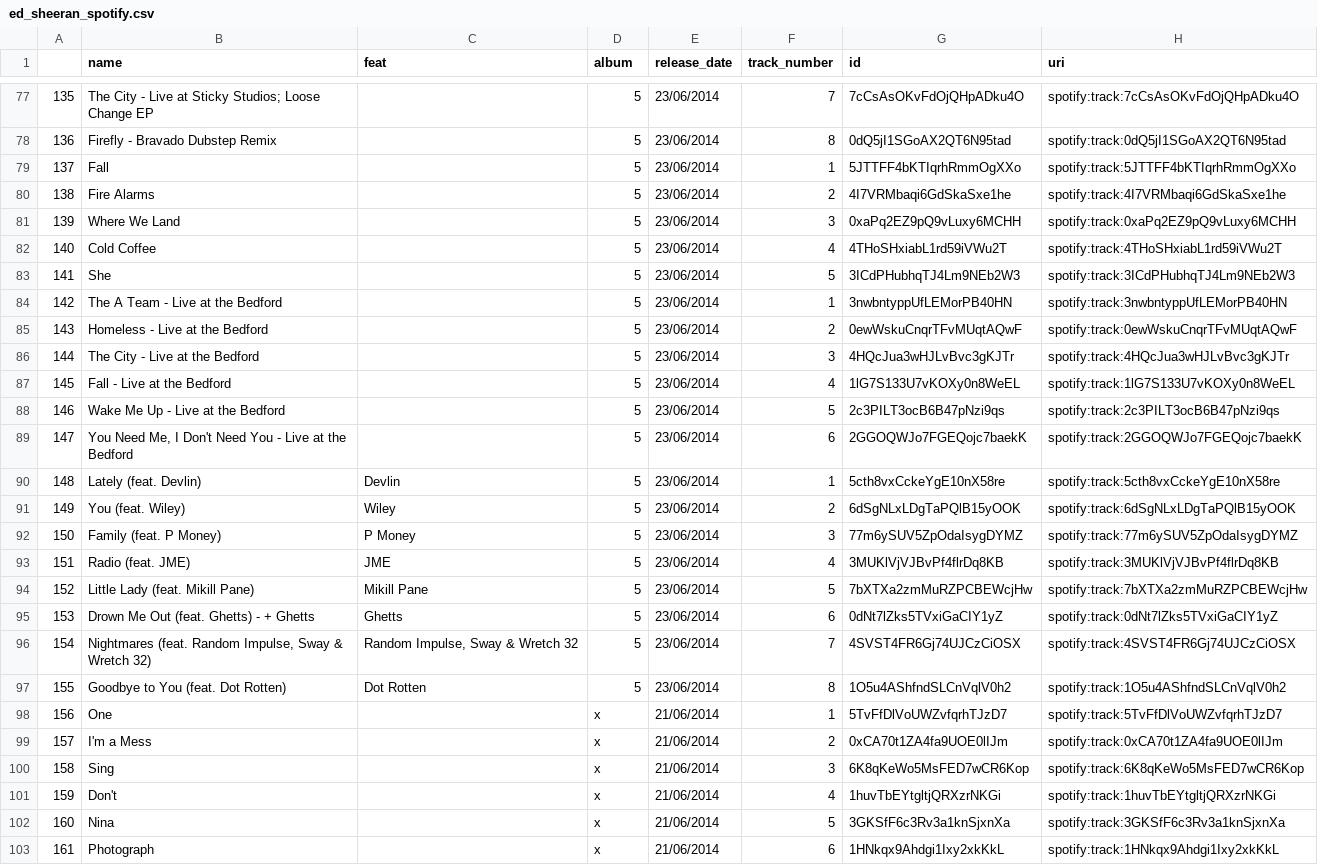
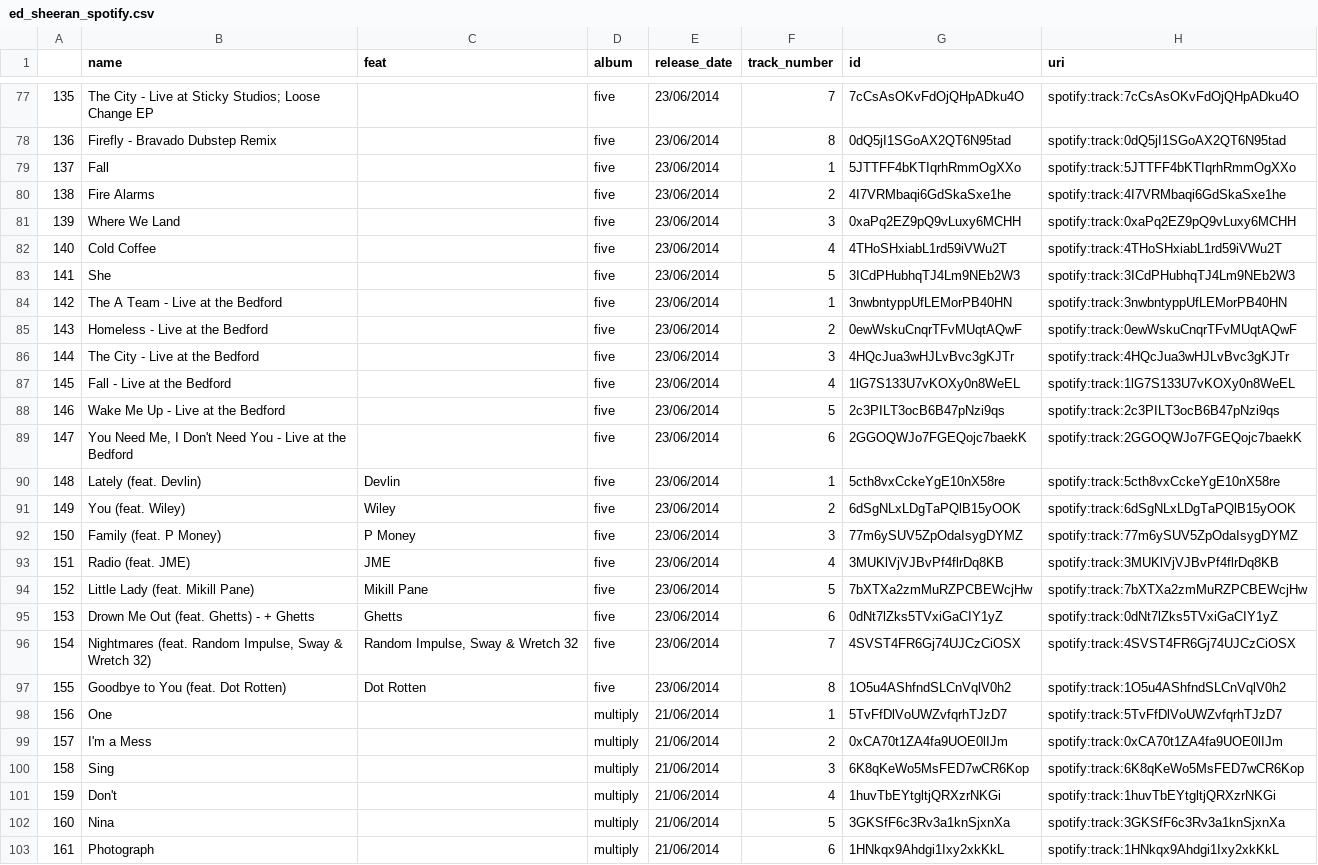
Before and after one commit to JessalynLim/FIT3179, a CSV file: assignment2/data/ed_sheeran_spotify.csv, drawn as a sheet; only a part is shown, gaps mark what is left out; the diff covers the shown part only; the diff names each change by its address in the sheet, - before the commit and + after, or states it on an @@ line.

```diff
--- a/assignment2/data/ed_sheeran_spotify.csv
+++ b/assignment2/data/ed_sheeran_spotify.csv
-D77:D97 (album): 5
+D77:D97 (album): five
-D98:D103 (album): x
+D98:D103 (album): multiply
```
Also changed, not shown: 86 edited cells elsewhere in this file.
